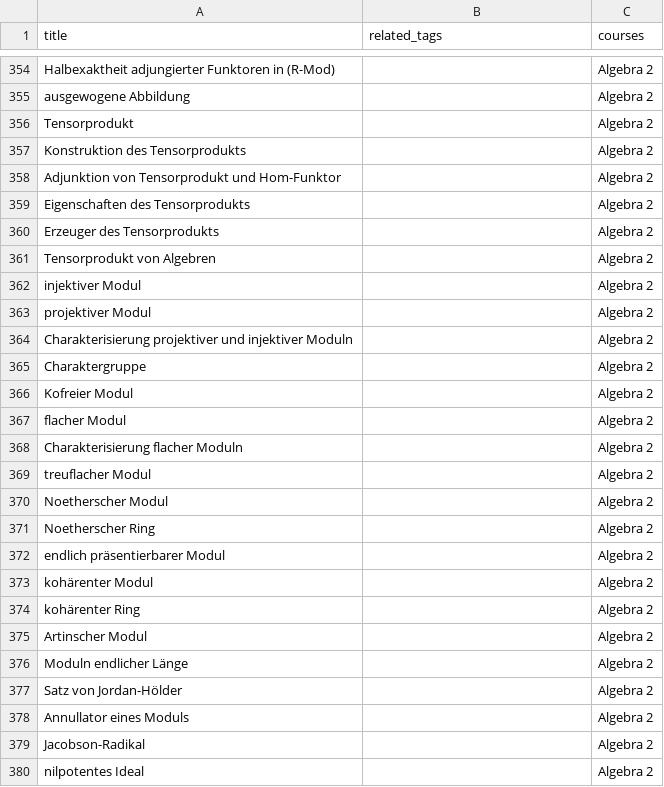
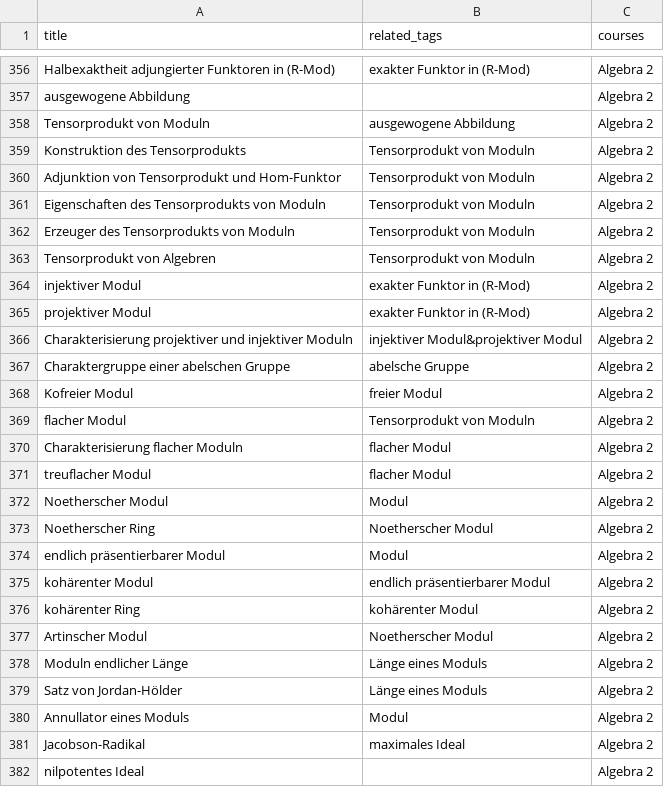
Before and after one commit to MaMpf-HD/mampf, a CSV file: db/csv/tags.csv, drawn as a sheet; only a part is shown, gaps mark what is left out; removed rows and columns are numbered as before the commit, all else as after; the diff covers the shown part only; the diff names each change by its address in the sheet, - before the commit and + after, or states it on an @@ line.

```diff
--- a/db/csv/tags.csv
+++ b/db/csv/tags.csv
-B356 (related_tags): (empty)
+B356 (related_tags): exakter Funktor in (R-Mod)
-row 356: Tensorprodukt |  | Algebra 2
+row 358: Tensorprodukt von Moduln | ausgewogene Abbildung | Algebra 2
-B359:B361 (related_tags): (empty)
+B359:B361 (related_tags): Tensorprodukt von Moduln
-A361 (title): Eigenschaften des Tensorprodukts
+A361 (title): Eigenschaften des Tensorprodukts von Moduln
-row 360: Erzeuger des Tensorprodukts |  | Algebra 2
+row 362: Erzeuger des Tensorprodukts von Moduln | Tensorprodukt von Moduln | Algebra 2
-B363 (related_tags): (empty)
+B363 (related_tags): Tensorprodukt von Moduln
-B364:B365 (related_tags): (empty)
+B364:B365 (related_tags): exakter Funktor in (R-Mod)
-B366 (related_tags): (empty)
+B366 (related_tags): injektiver Modul&projektiver Modul
-row 365: Charaktergruppe |  | Algebra 2
+row 367: Charaktergruppe einer abelschen Gruppe | abelsche Gruppe | Algebra 2
-B368 (related_tags): (empty)
+B368 (related_tags): freier Modul
-B369 (related_tags): (empty)
+B369 (related_tags): Tensorprodukt von Moduln
-B370:B371 (related_tags): (empty)
+B370:B371 (related_tags): flacher Modul
-B372 (related_tags): (empty)
+B372 (related_tags): Modul
-B373 (related_tags): (empty)
+B373 (related_tags): Noetherscher Modul
-B374 (related_tags): (empty)
+B374 (related_tags): Modul
-B375 (related_tags): (empty)
+B375 (related_tags): endlich präsentierbarer Modul
-B376 (related_tags): (empty)
+B376 (related_tags): kohärenter Modul
-B377 (related_tags): (empty)
+B377 (related_tags): Noetherscher Modul
-B378:B379 (related_tags): (empty)
+B378:B379 (related_tags): Länge eines Moduls
-B380 (related_tags): (empty)
+B380 (related_tags): Modul
-B381 (related_tags): (empty)
+B381 (related_tags): maximales Ideal
```
Also changed, not shown: 9 added rows, 2 removed rows and 82 edited cells elsewhere in this file, db/csv/lectures.csv, db/csv/lessons.csv, 8 other files.
